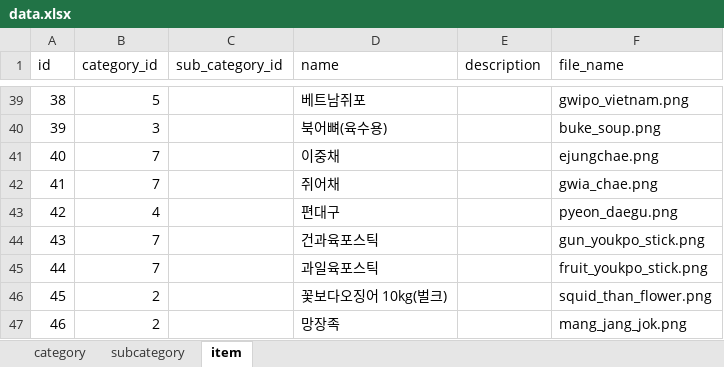
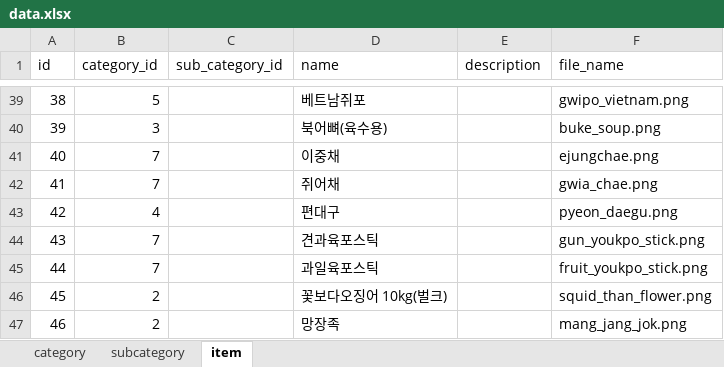
Before and after one commit to hyeinkkkk/stockfish-py, an Excel workbook: app/import/data.xlsx, sheet item, drawn as a sheet; only a part is shown, gaps mark what is left out; values as stored, in another font and other column widths than the file's, no borders; the diff names each change by its address in the sheet, - before the commit and + after, or states it on an @@ line.

Commit message:
오타를 수정한다.

```diff
--- a/app/import/data.xlsx (sheet item)
+++ b/app/import/data.xlsx (sheet item)
-D44 (name): 건과육포스틱
+D44 (name): 견과육포스틱
```
